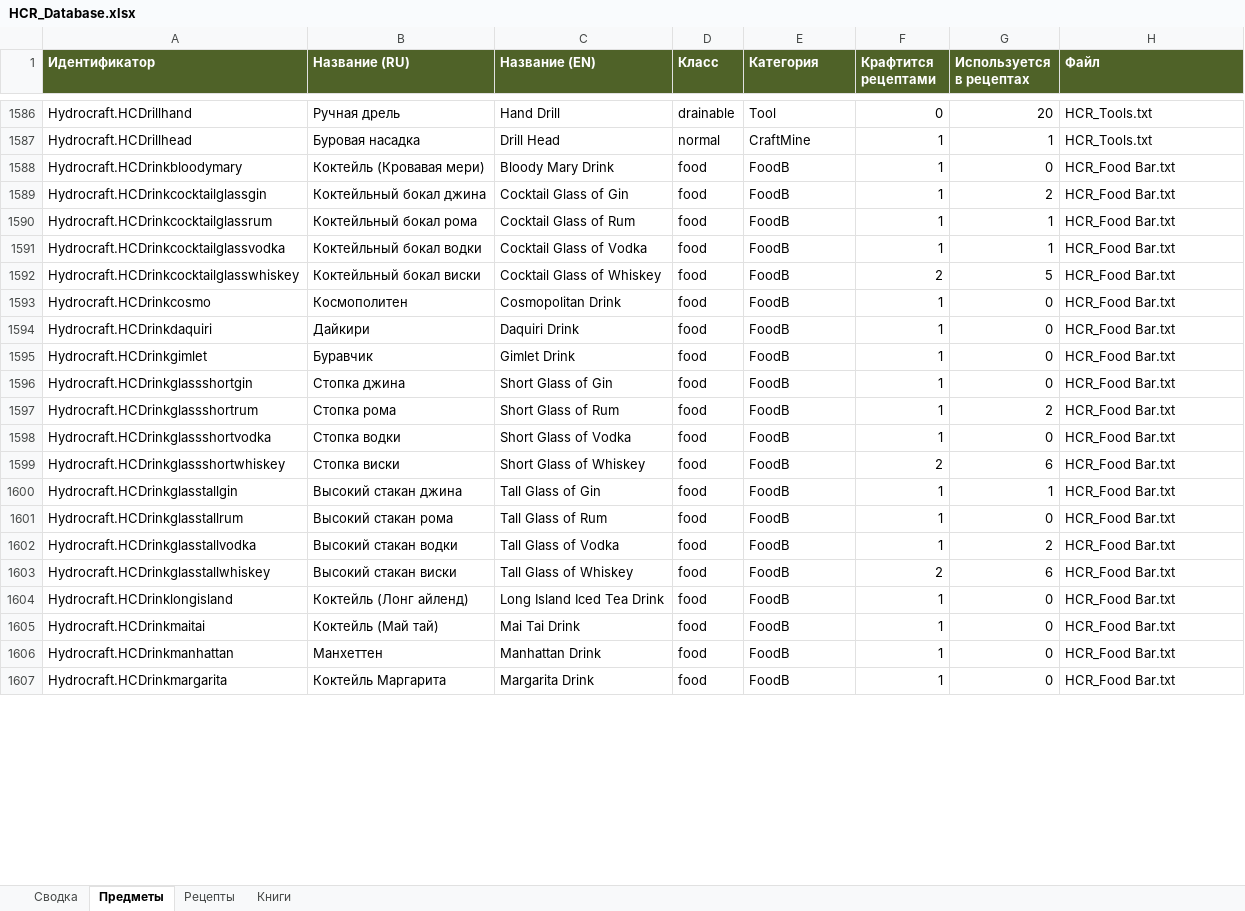
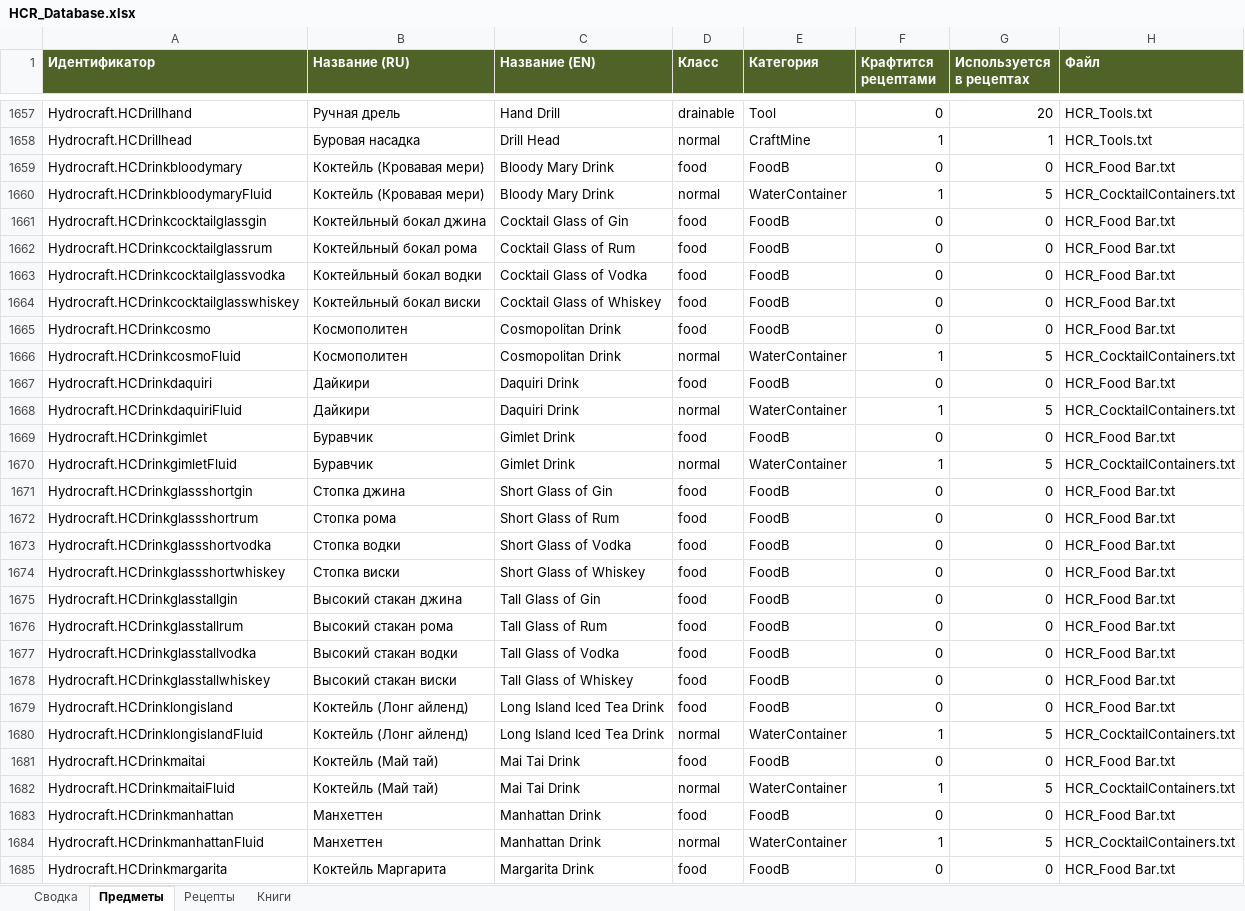
Before and after one commit to IgorKramar/HydrocraftReinvented, an Excel workbook: docs/HCR_Database.xlsx, sheet Предметы, drawn as a sheet; only a part is shown, gaps mark what is left out; values as stored, in another font and other column widths than the file's, no borders; addresses are those after the commit; the diff covers the shown part only; the diff names each change by its address in the sheet, - before the commit and + after, or states it on an @@ line.

```diff
--- a/docs/HCR_Database.xlsx (sheet Предметы)
+++ b/docs/HCR_Database.xlsx (sheet Предметы)
-F1659 (Крафтится рецептами): 1
+F1659 (Крафтится рецептами): 0
+row 1660: Hydrocraft.HCDrinkbloodymaryFluid | Коктейль (Кровавая мери) | Bloody Mary Drink | normal | WaterContainer | 1 | 5 | HCR_CocktailContainers.txt
-F1661:F1663 (Крафтится рецептами): 1
+F1661:F1663 (Крафтится рецептами): 0
-G1661 (Используется в рецептах): 2
+G1661 (Используется в рецептах): 0
-G1662:G1663 (Используется в рецептах): 1
+G1662:G1663 (Используется в рецептах): 0
-F1664 (Крафтится рецептами): 2
+F1664 (Крафтится рецептами): 0
-G1664 (Используется в рецептах): 5
+G1664 (Используется в рецептах): 0
-F1665 (Крафтится рецептами): 1
+F1665 (Крафтится рецептами): 0
+row 1666: Hydrocraft.HCDrinkcosmoFluid | Космополитен | Cosmopolitan Drink | normal | WaterContainer | 1 | 5 | HCR_CocktailContainers.txt
-F1667 (Крафтится рецептами): 1
+F1667 (Крафтится рецептами): 0
+row 1668: Hydrocraft.HCDrinkdaquiriFluid | Дайкири | Daquiri Drink | normal | WaterContainer | 1 | 5 | HCR_CocktailContainers.txt
-F1669 (Крафтится рецептами): 1
+F1669 (Крафтится рецептами): 0
+row 1670: Hydrocraft.HCDrinkgimletFluid | Буравчик | Gimlet Drink | normal | WaterContainer | 1 | 5 | HCR_CocktailContainers.txt
-F1671:F1673 (Крафтится рецептами): 1
+F1671:F1673 (Крафтится рецептами): 0
-G1672 (Используется в рецептах): 2
+G1672 (Используется в рецептах): 0
-F1674 (Крафтится рецептами): 2
+F1674 (Крафтится рецептами): 0
-G1674 (Используется в рецептах): 6
+G1674 (Используется в рецептах): 0
-F1675:F1677 (Крафтится рецептами): 1
+F1675:F1677 (Крафтится рецептами): 0
-G1675 (Используется в рецептах): 1
+G1675 (Используется в рецептах): 0
-G1677 (Используется в рецептах): 2
+G1677 (Используется в рецептах): 0
-F1678 (Крафтится рецептами): 2
+F1678 (Крафтится рецептами): 0
-G1678 (Используется в рецептах): 6
+G1678 (Используется в рецептах): 0
-F1679 (Крафтится рецептами): 1
+F1679 (Крафтится рецептами): 0
+row 1680: Hydrocraft.HCDrinklongislandFluid | Коктейль (Лонг айленд) | Long Island Iced Tea Drink | normal | WaterContainer | 1 | 5 | HCR_CocktailContainers.txt
-F1681 (Крафтится рецептами): 1
+F1681 (Крафтится рецептами): 0
+row 1682: Hydrocraft.HCDrinkmaitaiFluid | Коктейль (Май тай) | Mai Tai Drink | normal | WaterContainer | 1 | 5 | HCR_CocktailContainers.txt
-F1683 (Крафтится рецептами): 1
+F1683 (Крафтится рецептами): 0
+row 1684: Hydrocraft.HCDrinkmanhattanFluid | Манхеттен | Manhattan Drink | normal | WaterContainer | 1 | 5 | HCR_CocktailContainers.txt
-F1685 (Крафтится рецептами): 1
+F1685 (Крафтится рецептами): 0
```
Also changed, not shown: 171 added rows and 370 edited cells elsewhere in this sheet, sheet Рецепты, sheet Книги, sheet Сводка, 27 other files.
